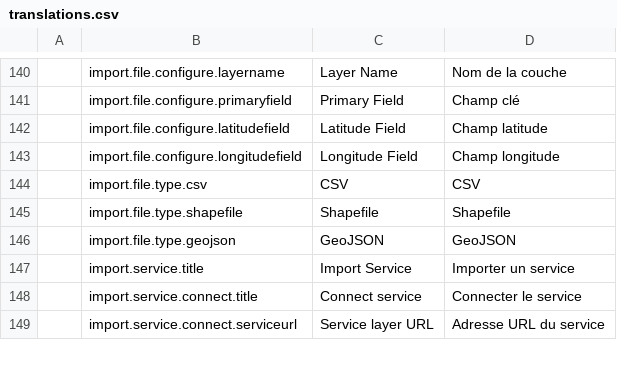
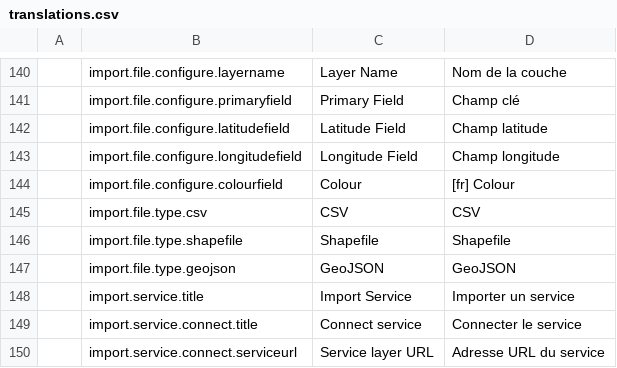
Before and after one commit to fgpv-vpgf/fgpv-vpgf, a CSV file: src/locales/translations.csv, drawn as a sheet; only a part is shown, gaps mark what is left out; the diff names each change by its address in the sheet, - before the commit and + after, or states it on an @@ line.

```diff
--- a/src/locales/translations.csv
+++ b/src/locales/translations.csv
+row 144:  | import.file.configure.colourfield | Colour | [fr] Colour
```
Also changed, not shown: 3 other files.
